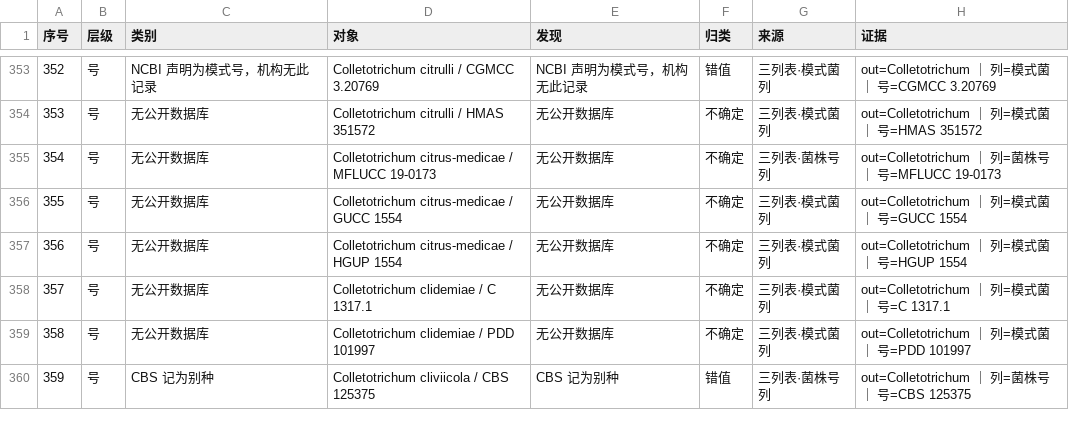
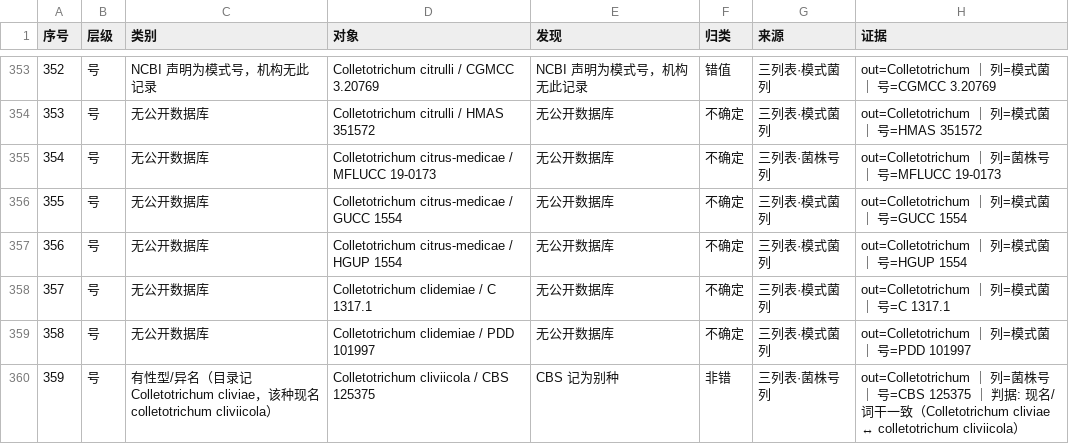
Before and after one commit to xiangccookie/typeaudit, a TSV file: results/Colletotrichum/colletotrichum_发现汇总.tsv, drawn as a sheet; only a part is shown, gaps mark what is left out; the diff covers the shown part only.

```diff
--- a/results/Colletotrichum/colletotrichum_发现汇总.tsv
+++ b/results/Colletotrichum/colletotrichum_发现汇总.tsv
@@ -359,2 +359,2 @@
 358	号	无公开数据库	Colletotrichum clidemiae / PDD 101997	无公开数据库	不确定	三列表·模式菌列	out=Colletotrichum ｜ 列=模式菌 ｜ 号=PDD 101997
-359	号	CBS 记为别种	Colletotrichum cliviicola / CBS 125375	CBS 记为别种	错值	三列表·菌株号列	out=Colletotrichum ｜ 列=菌株号 ｜ 号=CBS 125375
+359	号	有性型/异名（目录记 Colletotrichum cliviae，该种现名 colletotrichum cliviicola）	Colletotrichum cliviicola / CBS 125375	CBS 记为别种	非错	三列表·菌株号列	out=Colletotrichum ｜ 列=菌株号 ｜ 号=CBS 125375 ｜ 判据: 现名/词干一致（Colletotrichum cliviae ↔ colletotrichum cliviicola）
```
Also changed, not shown: 18 edited cells elsewhere in this file, results/Diaporthe/diaporthe_发现汇总.tsv, results/Trichoderma/trichoderma_发现汇总.tsv, 10 other files.
